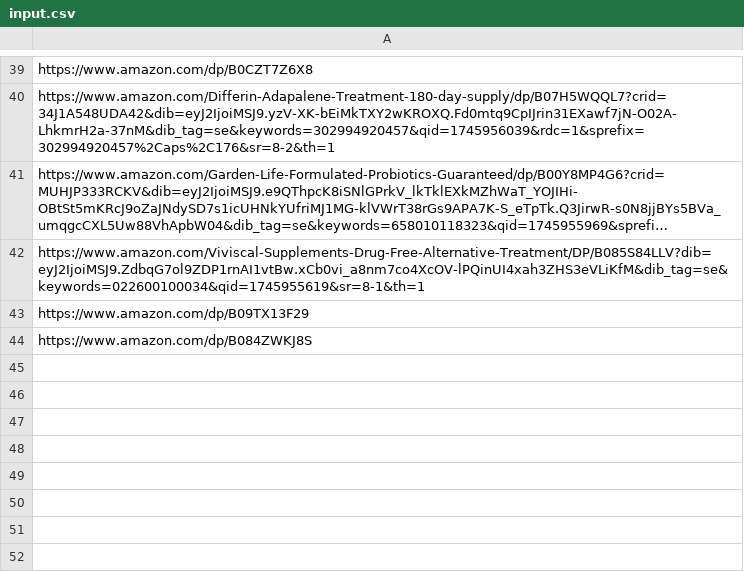
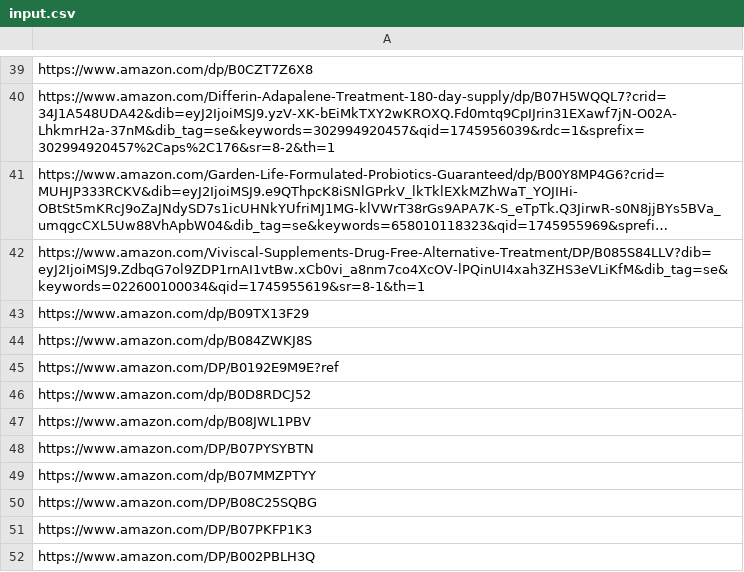
Before and after one commit to dmmosh/autoamazon, a CSV file: input.csv, drawn as a sheet; only a part is shown, gaps mark what is left out; long unchanged cells end in ….

```diff
--- a/input.csv
+++ b/input.csv
@@ -44 +44,9 @@ https://www.amazon.com/dp/B09TX13F29,,,
 https://www.amazon.com/dp/B084ZWKJ8S,,,
+https://www.amazon.com/DP/B0192E9M9E?ref,,,
+https://www.amazon.com/dp/B0D8RDCJ52,,,
+https://www.amazon.com/dp/B08JWL1PBV,,,
+https://www.amazon.com/DP/B07PYSYBTN,,,
+https://www.amazon.com/dp/B07MMZPTYY,,,
+https://www.amazon.com/DP/B08C25SQBG,,,
+https://www.amazon.com/DP/B07PKFP1K3,,,
+https://www.amazon.com/DP/B002PBLH3Q,,,
```
Also changed, not shown: out.csv, 1 other file.
